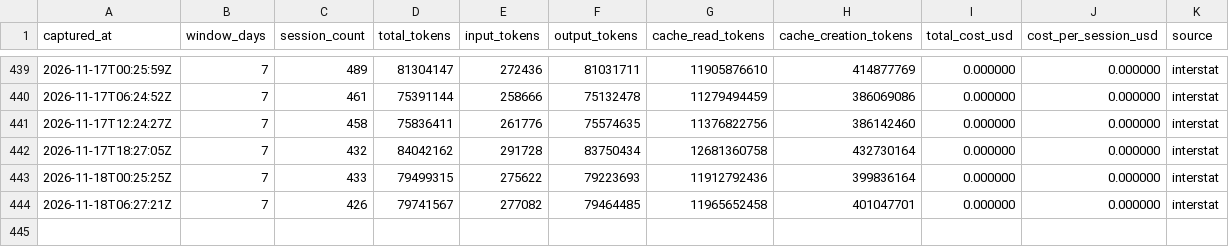
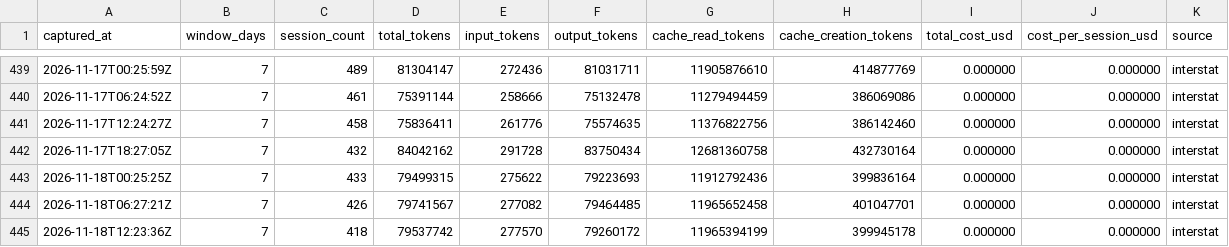
Before and after one commit to mistakeknot/Sylveste, a CSV file: data/cost-trajectory.csv, drawn as a sheet; only a part is shown, gaps mark what is left out.

Commit message:
data: OYRF cost trajectory sample 2026-11-18T12:23:36Z

```diff
--- a/data/cost-trajectory.csv
+++ b/data/cost-trajectory.csv
@@ -444 +444,2 @@ captured_at,window_days,session_count,total_tokens,input_tokens,output_tokens,ca
 2026-11-18T06:27:21Z,7,426,79741567,277082,79464485,11965652458,401047701,0.000000,0.000000,interstat
+2026-11-18T12:23:36Z,7,418,79537742,277570,79260172,11965394199,399945178,0.000000,0.000000,interstat
```
